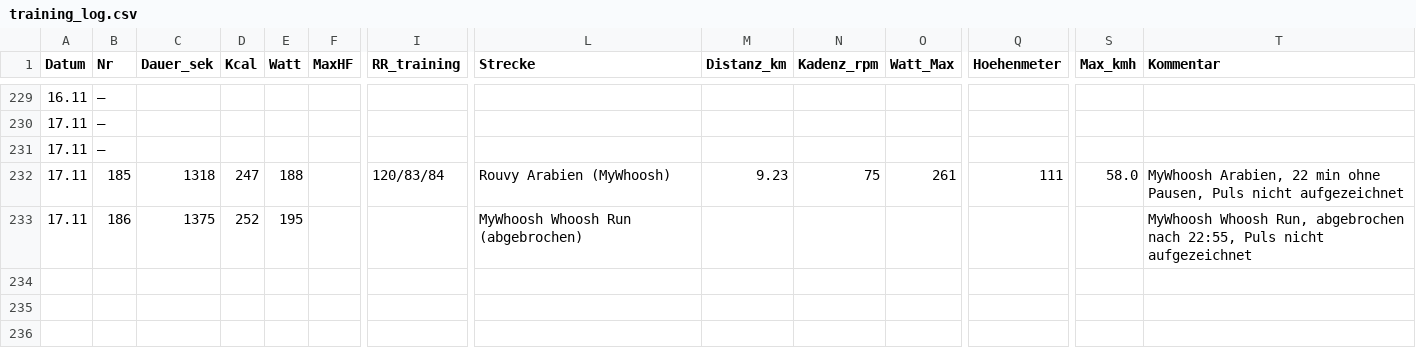
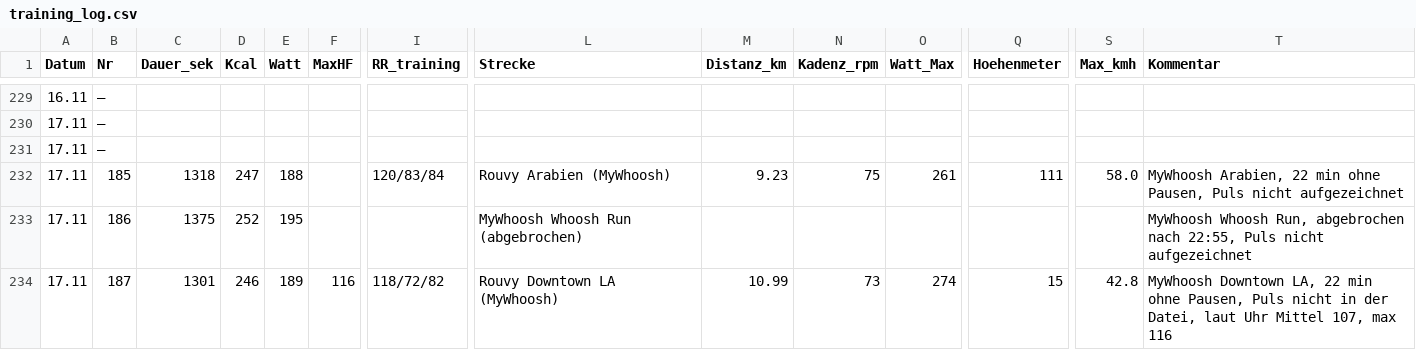
Before and after one commit to HelmutQualtinger/training, a CSV file: training_log.csv, drawn as a sheet; only a part is shown, gaps mark what is left out; rows hold the shown columns only; the diff names each change by its address in the sheet, - before the commit and + after, or states it on an @@ line.

```diff
--- a/training_log.csv
+++ b/training_log.csv
+row 234: 17.11 | 187 | 1301 | 246 | 189 | 116 | 118/72/82 | Rouvy Downtown LA (MyWhoosh) | 10.99 | 73 | 274 | 15 | 42.8 | MyWhoosh Downtown LA, 22 min ohne Pausen, Puls nicht in der Datei, laut Uhr Mittel 107, max 116
```
Also changed, not shown: 1 other file.
